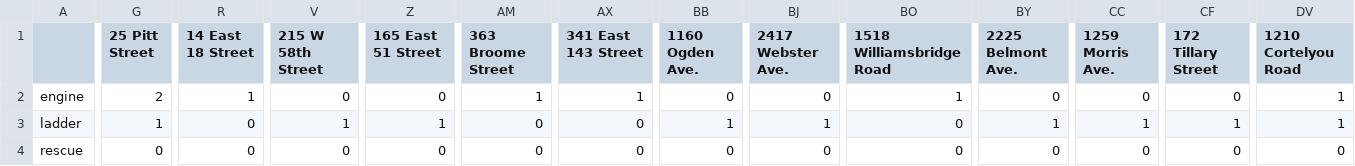
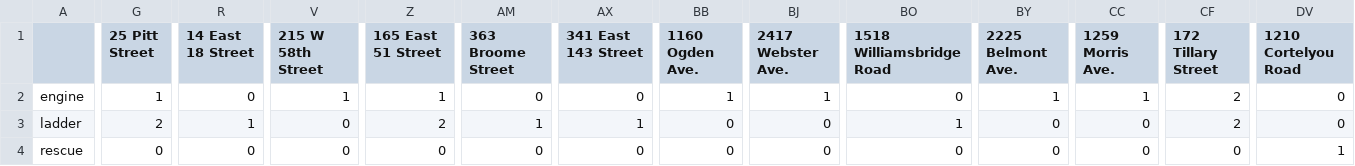
Before and after one commit to danieleborghe/optimization-project-1-UPV, a CSV file: dataset/results/deployments_first_25p_25e_50d.csv, drawn as a sheet; only a part is shown, gaps mark what is left out; the diff covers the shown part only; the diff names each change by its address in the sheet, - before the commit and + after, or states it on an @@ line.

```diff
--- a/dataset/results/deployments_first_25p_25e_50d.csv
+++ b/dataset/results/deployments_first_25p_25e_50d.csv
-G2 (25 Pitt Street): 2
+G2 (25 Pitt Street): 1
-R2 (14 East 18 Street): 1
+R2 (14 East 18 Street): 0
-V2 (215 W 58th Street): 0
+V2 (215 W 58th Street): 1
-Z2 (165 East 51 Street): 0
+Z2 (165 East 51 Street): 1
-AM2 (363 Broome Street): 1
+AM2 (363 Broome Street): 0
-AX2 (341 East 143 Street): 1
+AX2 (341 East 143 Street): 0
-BB2 (1160 Ogden Ave.): 0
+BB2 (1160 Ogden Ave.): 1
-BJ2 (2417 Webster Ave.): 0
+BJ2 (2417 Webster Ave.): 1
-BO2 (1518 Williamsbridge Road): 1
+BO2 (1518 Williamsbridge Road): 0
-BY2 (2225 Belmont Ave.): 0
+BY2 (2225 Belmont Ave.): 1
-CC2 (1259 Morris Ave.): 0
+CC2 (1259 Morris Ave.): 1
-CF2 (172 Tillary Street): 0
+CF2 (172 Tillary Street): 2
-DV2:DV3 (1210 Cortelyou Road): 1
+DV2:DV3 (1210 Cortelyou Road): 0
-G3 (25 Pitt Street): 1
+G3 (25 Pitt Street): 2
-R3 (14 East 18 Street): 0
+R3 (14 East 18 Street): 1
-V3 (215 W 58th Street): 1
+V3 (215 W 58th Street): 0
-Z3 (165 East 51 Street): 1
+Z3 (165 East 51 Street): 2
-AM3 (363 Broome Street): 0
+AM3 (363 Broome Street): 1
-AX3 (341 East 143 Street): 0
+AX3 (341 East 143 Street): 1
-BB3 (1160 Ogden Ave.): 1
+BB3 (1160 Ogden Ave.): 0
-BJ3 (2417 Webster Ave.): 1
+BJ3 (2417 Webster Ave.): 0
-BO3 (1518 Williamsbridge Road): 0
+BO3 (1518 Williamsbridge Road): 1
-BY3 (2225 Belmont Ave.): 1
+BY3 (2225 Belmont Ave.): 0
-CC3 (1259 Morris Ave.): 1
+CC3 (1259 Morris Ave.): 0
-CF3 (172 Tillary Street): 1
+CF3 (172 Tillary Street): 2
-DV4 (1210 Cortelyou Road): 0
+DV4 (1210 Cortelyou Road): 1
```
Also changed, not shown: 48 edited cells elsewhere in this file, 27 other files.
